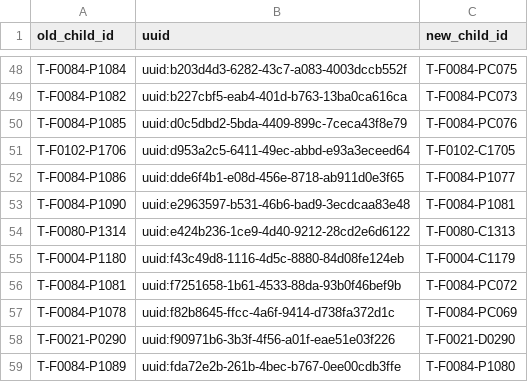
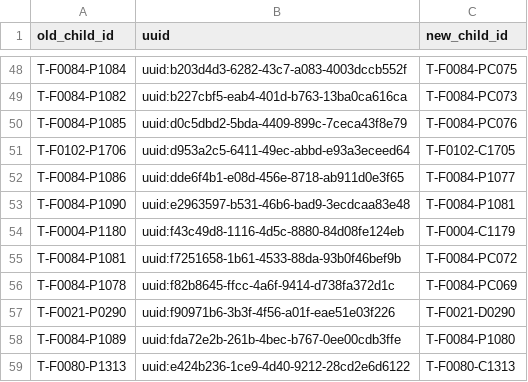
Before and after one commit to SwissTPH/timci, a CSV file: inst/extdata/cleaning/day28_inconsistent_names_correction_tanzania.csv, drawn as a sheet; only a part is shown, gaps mark what is left out.

```diff
--- a/inst/extdata/cleaning/day28_inconsistent_names_correction_tanzania.csv
+++ b/inst/extdata/cleaning/day28_inconsistent_names_correction_tanzania.csv
@@ -53,3 +53,2 @@ T-F0084-P1086,uuid:dde6f4b1-e08d-456e-8718-ab911d0e3f65,T-F0084-P1077
 T-F0084-P1090,uuid:e2963597-b531-46b6-bad9-3ecdcaa83e48,T-F0084-P1081
-T-F0080-P1314,uuid:e424b236-1ce9-4d40-9212-28cd2e6d6122,T-F0080-C1313
 T-F0004-P1180,uuid:f43c49d8-1116-4d5c-8880-84d08fe124eb,T-F0004-C1179
@@ -59 +58,2 @@ T-F0021-P0290,uuid:f90971b6-3b3f-4f56-a01f-eae51e03f226,T-F0021-D0290
 T-F0084-P1089,uuid:fda72e2b-261b-4bec-b767-0ee00cdb3ffe,T-F0084-P1080
+T-F0080-P1313,uuid:e424b236-1ce9-4d40-9212-28cd2e6d6122,T-F0080-C1313
```
Also changed, not shown: inst/extdata/cleaning/day0_repeat_correction_same_id_tanzania.csv, 18 other files.
